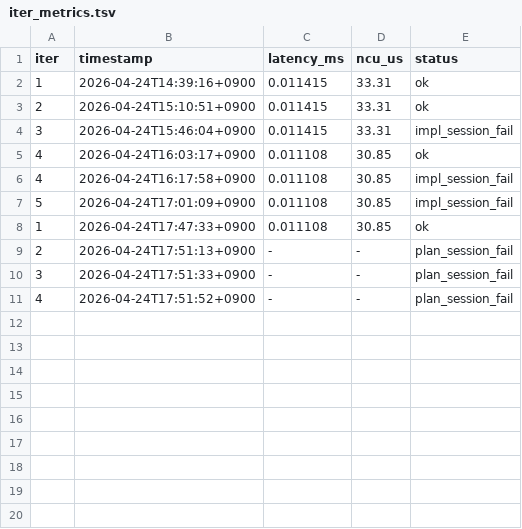
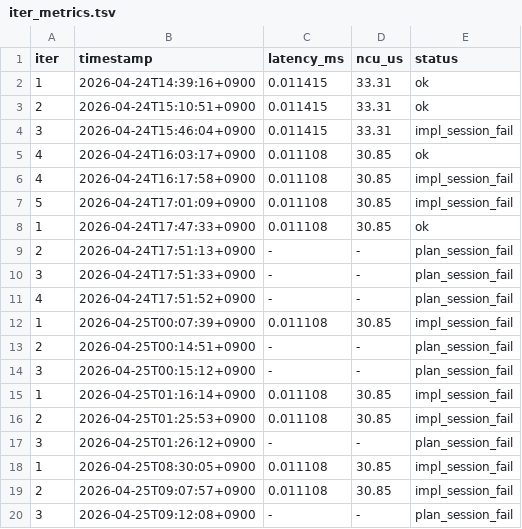
Before and after one commit to jaewooMaeng/GDN_kernel, a TSV file: ralph_state_claude/iter_metrics.tsv, drawn as a sheet; the diff names each change by its address in the sheet, - before the commit and + after, or states it on an @@ line.

```diff
--- a/ralph_state_claude/iter_metrics.tsv
+++ b/ralph_state_claude/iter_metrics.tsv
+row 12: 1 | 2026-04-25T00:07:39+0900 | 0.011108 | 30.85 | impl_session_fail
+row 13: 2 | 2026-04-25T00:14:51+0900 | - | - | plan_session_fail
+row 14: 3 | 2026-04-25T00:15:12+0900 | - | - | plan_session_fail
+row 15: 1 | 2026-04-25T01:16:14+0900 | 0.011108 | 30.85 | impl_session_fail
+row 16: 2 | 2026-04-25T01:25:53+0900 | 0.011108 | 30.85 | impl_session_fail
+row 17: 3 | 2026-04-25T01:26:12+0900 | - | - | plan_session_fail
+row 18: 1 | 2026-04-25T08:30:05+0900 | 0.011108 | 30.85 | impl_session_fail
+row 19: 2 | 2026-04-25T09:07:57+0900 | 0.011108 | 30.85 | impl_session_fail
+row 20: 3 | 2026-04-25T09:12:08+0900 | - | - | plan_session_fail
```
Also changed, not shown: ralph_state/iter_metrics.tsv, 14 other files.
